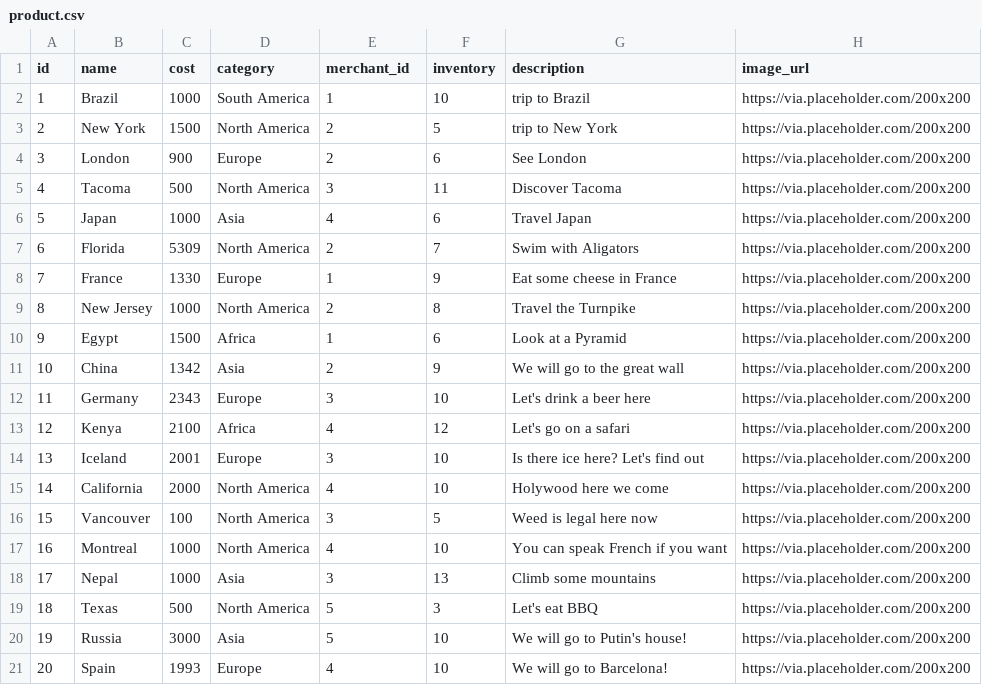
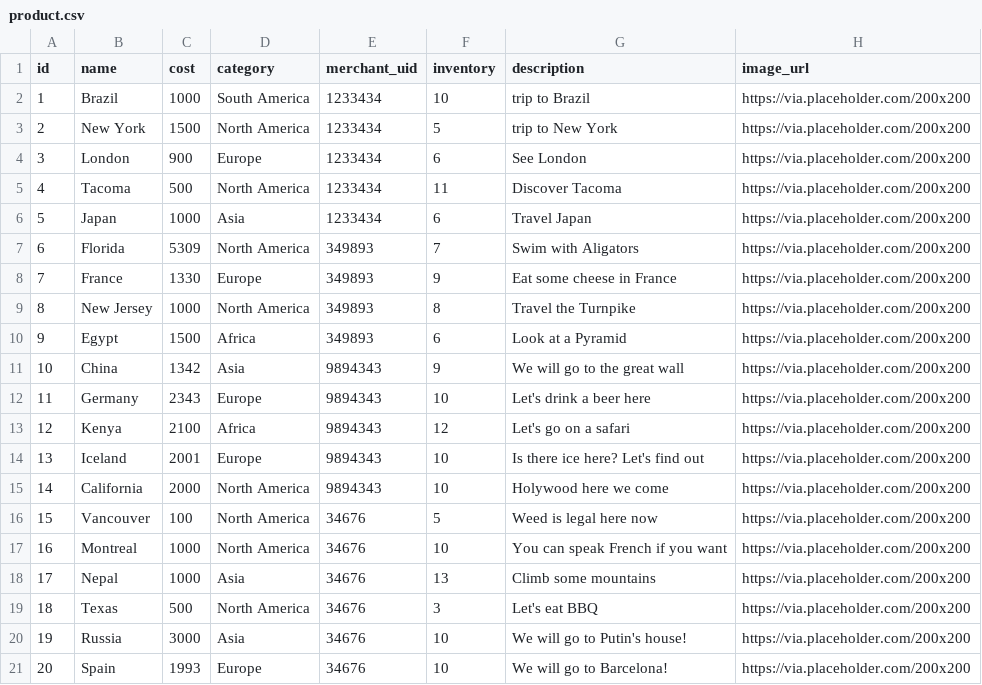
Before and after one commit to Ada-C10/betsy, a CSV file: db/seed_data/product.csv, drawn as a sheet.

```diff
--- a/db/seed_data/product.csv
+++ b/db/seed_data/product.csv
@@ -1,21 +1,21 @@
-id,name,cost,category,merchant_id,inventory,description,image_url
-1,Brazil,1000,South America,1,10,trip to Brazil,https://via.placeholder.com/200x200
-2,New York,1500,North America,2,5,trip to New York,https://via.placeholder.com/200x200
-3,London,900,Europe,2,6,See London,https://via.placeholder.com/200x200
-4,Tacoma,500,North America,3,11,Discover Tacoma,https://via.placeholder.com/200x200
-5,Japan,1000,Asia,4,6,Travel Japan,https://via.placeholder.com/200x200
-6,Florida,5309,North America,2,7,Swim with Aligators,https://via.placeholder.com/200x200
-7,France,1330,Europe,1,9,Eat some cheese in France,https://via.placeholder.com/200x200
-8,New Jersey,1000,North America,2,8,Travel the Turnpike,https://via.placeholder.com/200x200
-9,Egypt,1500,Africa,1,6,Look at a Pyramid,https://via.placeholder.com/200x200
-10,China,1342,Asia,2,9,We will go to the great wall,https://via.placeholder.com/200x200
-11,Germany,2343,Europe,3,10,Let's drink a beer here,https://via.placeholder.com/200x200
-12,Kenya,2100,Africa,4,12,Let's go on a safari,https://via.placeholder.com/200x200
-13,Iceland,2001,Europe,3,10,Is there ice here? Let's find out,https://via.placeholder.com/200x200
-14,California,2000,North America,4,10,Holywood here we come,https://via.placeholder.com/200x200
-15,Vancouver,100,North America,3,5,Weed is legal here now,https://via.placeholder.com/200x200
-16,Montreal,1000,North America,4,10,You can speak French if you want,https://via.placeholder.com/200x200
-17,Nepal,1000,Asia,3,13,Climb some mountains,https://via.placeholder.com/200x200
-18,Texas,500,North America,5,3,Let's eat BBQ,https://via.placeholder.com/200x200
-19,Russia,3000,Asia,5,10,We will go to Putin's house!,https://via.placeholder.com/200x200
-20,Spain,1993,Europe,4,10,We will go to Barcelona!,https://via.placeholder.com/200x200
+id,name,cost,category,merchant_uid,inventory,description,image_url
+1,Brazil,1000,South America,1233434,10,trip to Brazil,https://via.placeholder.com/200x200
+2,New York,1500,North America,1233434,5,trip to New York,https://via.placeholder.com/200x200
+3,London,900,Europe,1233434,6,See London,https://via.placeholder.com/200x200
+4,Tacoma,500,North America,1233434,11,Discover Tacoma,https://via.placeholder.com/200x200
+5,Japan,1000,Asia,1233434,6,Travel Japan,https://via.placeholder.com/200x200
+6,Florida,5309,North America,349893,7,Swim with Aligators,https://via.placeholder.com/200x200
+7,France,1330,Europe,349893,9,Eat some cheese in France,https://via.placeholder.com/200x200
+8,New Jersey,1000,North America,349893,8,Travel the Turnpike,https://via.placeholder.com/200x200
+9,Egypt,1500,Africa,349893,6,Look at a Pyramid,https://via.placeholder.com/200x200
+10,China,1342,Asia,9894343,9,We will go to the great wall,https://via.placeholder.com/200x200
+11,Germany,2343,Europe,9894343,10,Let's drink a beer here,https://via.placeholder.com/200x200
+12,Kenya,2100,Africa,9894343,12,Let's go on a safari,https://via.placeholder.com/200x200
+13,Iceland,2001,Europe,9894343,10,Is there ice here? Let's find out,https://via.placeholder.com/200x200
+14,California,2000,North America,9894343,10,Holywood here we come,https://via.placeholder.com/200x200
+15,Vancouver,100,North America,34676,5,Weed is legal here now,https://via.placeholder.com/200x200
+16,Montreal,1000,North America,34676,10,You can speak French if you want,https://via.placeholder.com/200x200
+17,Nepal,1000,Asia,34676,13,Climb some mountains,https://via.placeholder.com/200x200
+18,Texas,500,North America,34676,3,Let's eat BBQ,https://via.placeholder.com/200x200
+19,Russia,3000,Asia,34676,10,We will go to Putin's house!,https://via.placeholder.com/200x200
+20,Spain,1993,Europe,34676,10,We will go to Barcelona!,https://via.placeholder.com/200x200
```
Also changed, not shown: 4 other files.
